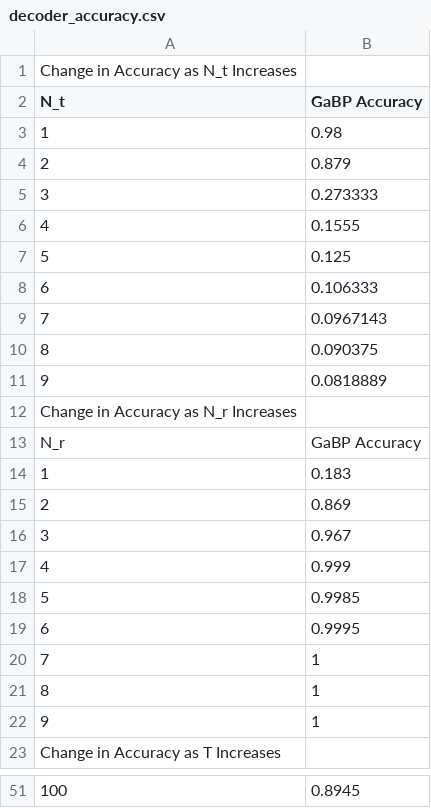
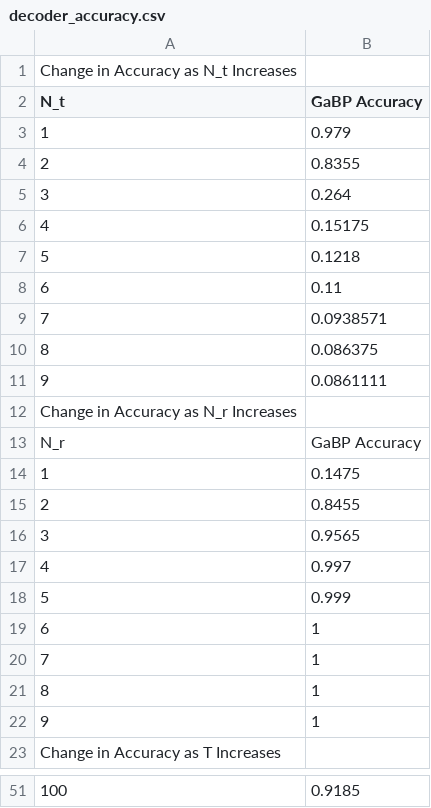
Before and after one commit to AlexandreXIX/Iterative_MIMO_Project, a CSV file: decoder_accuracy.csv, drawn as a sheet; only a part is shown, gaps mark what is left out; the diff covers the shown part only; the diff names each change by its address in the sheet, - before the commit and + after, or states it on an @@ line.

```diff
--- a/decoder_accuracy.csv
+++ b/decoder_accuracy.csv
-B3 (GaBP Accuracy): 0.98
+B3 (GaBP Accuracy): 0.979
-B4 (GaBP Accuracy): 0.879
+B4 (GaBP Accuracy): 0.8355
-B5 (GaBP Accuracy): 0.273333
+B5 (GaBP Accuracy): 0.264
-B6 (GaBP Accuracy): 0.1555
+B6 (GaBP Accuracy): 0.15175
-B7 (GaBP Accuracy): 0.125
+B7 (GaBP Accuracy): 0.1218
-B8 (GaBP Accuracy): 0.106333
+B8 (GaBP Accuracy): 0.11
-B9 (GaBP Accuracy): 0.0967143
+B9 (GaBP Accuracy): 0.0938571
-B10 (GaBP Accuracy): 0.090375
+B10 (GaBP Accuracy): 0.086375
-B11 (GaBP Accuracy): 0.0818889
+B11 (GaBP Accuracy): 0.0861111
-B14 (GaBP Accuracy): 0.183
+B14 (GaBP Accuracy): 0.1475
-B15 (GaBP Accuracy): 0.869
+B15 (GaBP Accuracy): 0.8455
-B16 (GaBP Accuracy): 0.967
+B16 (GaBP Accuracy): 0.9565
-B17 (GaBP Accuracy): 0.999
+B17 (GaBP Accuracy): 0.997
-B18 (GaBP Accuracy): 0.9985
+B18 (GaBP Accuracy): 0.999
-B19 (GaBP Accuracy): 0.9995
+B19 (GaBP Accuracy): 1
-B51 (GaBP Accuracy): 0.8945
+B51 (GaBP Accuracy): 0.9185
```
Also changed, not shown: 22 edited cells elsewhere in this file, 8 other files.
